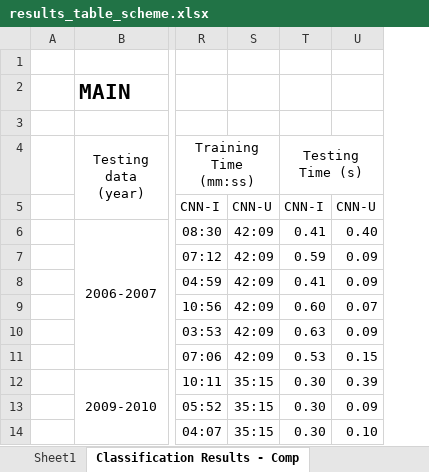
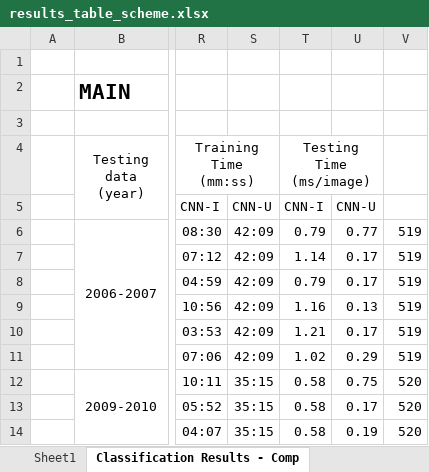
Before and after one commit to lauraperge/blackbox-trading-CNN, an Excel workbook: results tables/results_table_scheme.xlsx, sheet Classification Results - Comp, drawn as a sheet; only a part is shown, gaps mark what is left out; values as stored, in another font and other column widths than the file's, no borders; removed rows and columns are numbered as before the commit, all else as after; the diff names each change by its address in the sheet, - before the commit and + after, or states it on an @@ line.

```diff
--- a/results tables/results_table_scheme.xlsx (sheet Classification Results - Comp)
+++ b/results tables/results_table_scheme.xlsx (sheet Classification Results - Comp)
-column T (Testing Time (s)), rows 5-14: CNN-I | 0.41 | 0.59 | 0.41 | 0.60 | 0.63 | 0.53 | 0.30 | 0.30 | 0.30
-column U, rows 5-14: CNN-U | 0.40 | 0.09 | 0.09 | 0.07 | 0.09 | 0.15 | 0.39 | 0.09 | 0.10
+column T (Testing Time (ms/image)), rows 5-14: CNN-I | 0.79 | 1.14 | 0.79 | 1.16 | 1.21 | 1.02 | 0.58 | 0.58 | 0.58
+column U, rows 5-14: CNN-U | 0.77 | 0.17 | 0.17 | 0.13 | 0.17 | 0.29 | 0.75 | 0.17 | 0.19
+column V, rows 6-14: 519 | 519 | 519 | 519 | 519 | 519 | 520 | 520 | 520
```
Also changed, not shown: 4 other files.
